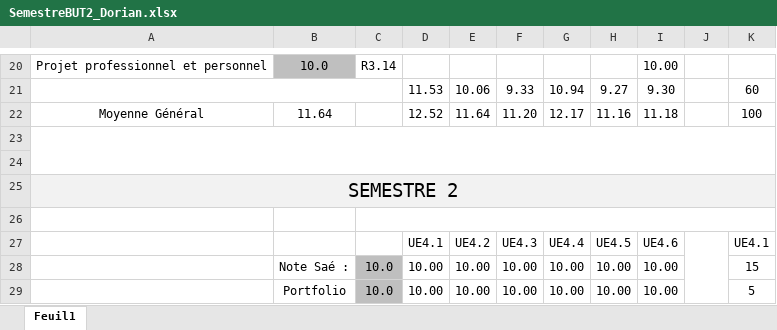
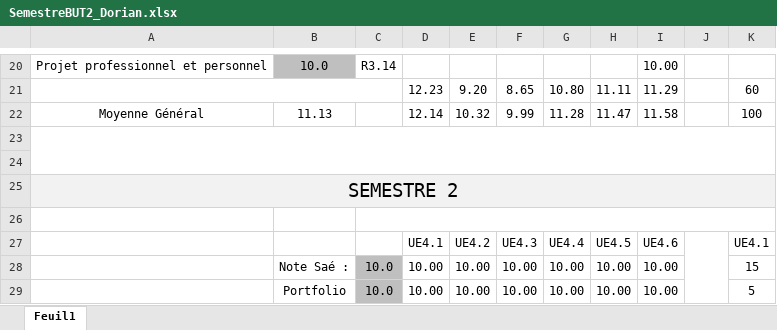
Before and after one commit to DorianBucc/Cours, an Excel workbook: BUT2/1-DOC/SemestreBUT2_Dorian.xlsx, sheet Feuil1, drawn as a sheet; only a part is shown, gaps mark what is left out; values as stored, in another font and other column widths than the file's, no borders; conditional formats not drawn; the diff covers the shown part only; the diff names each change by its address in the sheet, - before the commit and + after, or states it on an @@ line.

```diff
--- a/BUT2/1-DOC/SemestreBUT2_Dorian.xlsx (sheet Feuil1)
+++ b/BUT2/1-DOC/SemestreBUT2_Dorian.xlsx (sheet Feuil1)
-D21: 11.53
+D21: 12.23
-E21: 10.06
+E21: 9.20
-F21: 9.33
+F21: 8.65
-G21: 10.94
+G21: 10.80
-H21: 9.27
+H21: 11.11
-I21: 9.30
+I21: 11.29
-B22: 11.64
+B22: 11.13
-D22: 12.52
+D22: 12.14
-E22: 11.64
+E22: 10.32
-F22: 11.20
+F22: 9.99
-G22: 12.17
+G22: 11.28
-H22: 11.16
+H22: 11.47
-I22: 11.18
+I22: 11.58
```
Also changed, not shown: 3 added rows, 3 removed rows and 24 edited cells elsewhere in this sheet, 1 other file.
